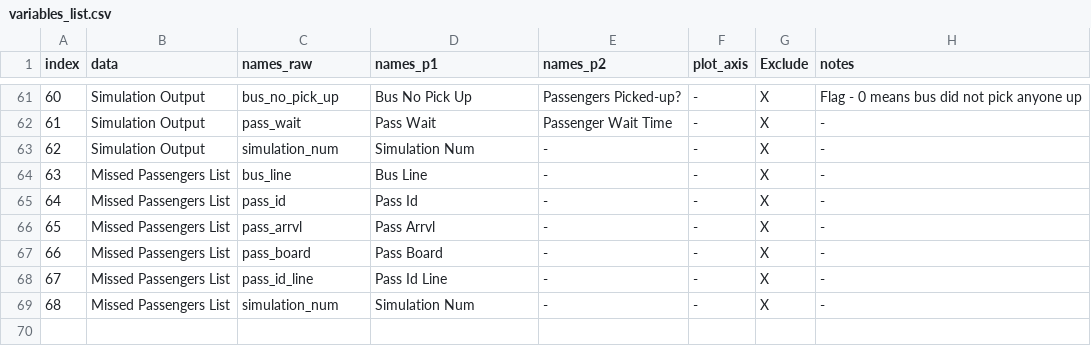
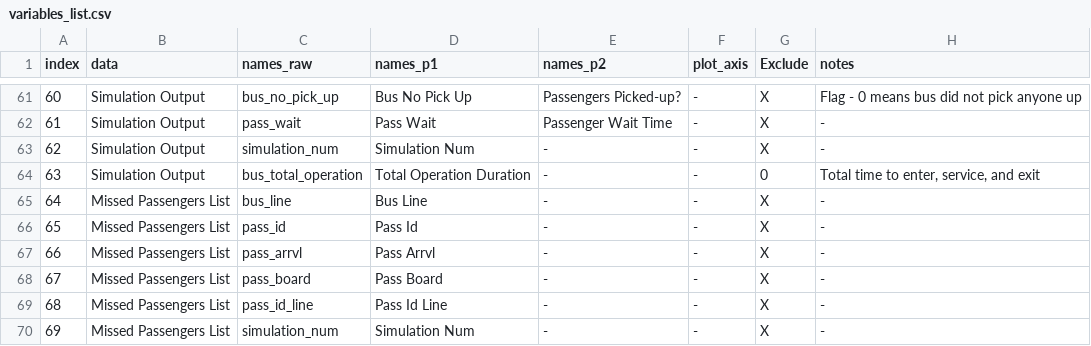
Before and after one commit to michaelgaunt404/busCapcity, a CSV file: data_dev/variables_list.csv, drawn as a sheet; only a part is shown, gaps mark what is left out; the diff covers the shown part only.

Commit message:
bug_fix//changed alighting passenger computation
-pretty big issue with how the number of alighting passengers was calculated
-made changes to create_bus() and get_bus functions()
-there was some duplicate calculations as well as some false ones in there

```diff
--- a/data_dev/variables_list.csv
+++ b/data_dev/variables_list.csv
@@ -63,7 +63,8 @@ index,data,names_raw,names_p1,names_p2,plot_axis,Exclude,notes
 62,Simulation Output,simulation_num,Simulation Num,-,-,X,-
-63,Missed Passengers List,bus_line,Bus Line,-,-,X,-
-64,Missed Passengers List,pass_id,Pass Id,-,-,X,-
-65,Missed Passengers List,pass_arrvl,Pass Arrvl,-,-,X,-
-66,Missed Passengers List,pass_board,Pass Board,-,-,X,-
-67,Missed Passengers List,pass_id_line,Pass Id Line,-,-,X,-
-68,Missed Passengers List,simulation_num,Simulation Num,-,-,X,-
+63,Simulation Output,bus_total_operation,Total Operation Duration,-,-,0,"Total time to enter, service, and exit"
+64,Missed Passengers List,bus_line,Bus Line,-,-,X,-
+65,Missed Passengers List,pass_id,Pass Id,-,-,X,-
+66,Missed Passengers List,pass_arrvl,Pass Arrvl,-,-,X,-
+67,Missed Passengers List,pass_board,Pass Board,-,-,X,-
+68,Missed Passengers List,pass_id_line,Pass Id Line,-,-,X,-
+69,Missed Passengers List,simulation_num,Simulation Num,-,-,X,-
```
Also changed, not shown: 4 added rows, 4 removed rows, 4 moved rows and 12 edited cells elsewhere in this file, 9 other files.
